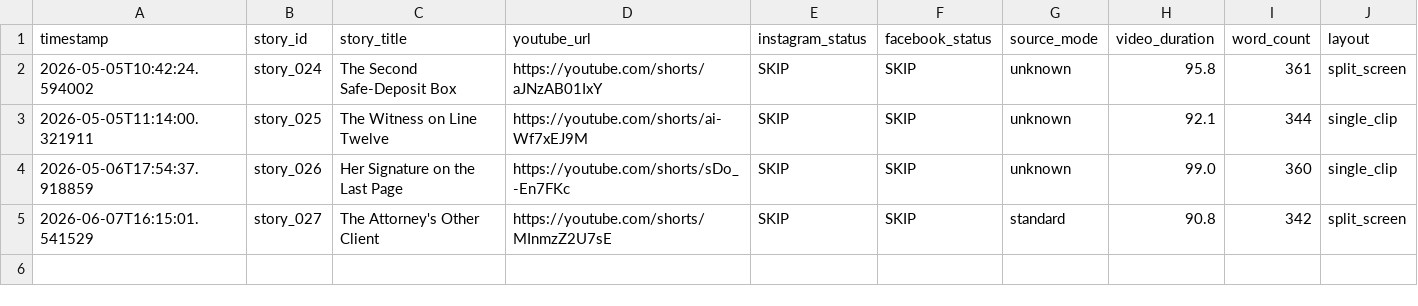
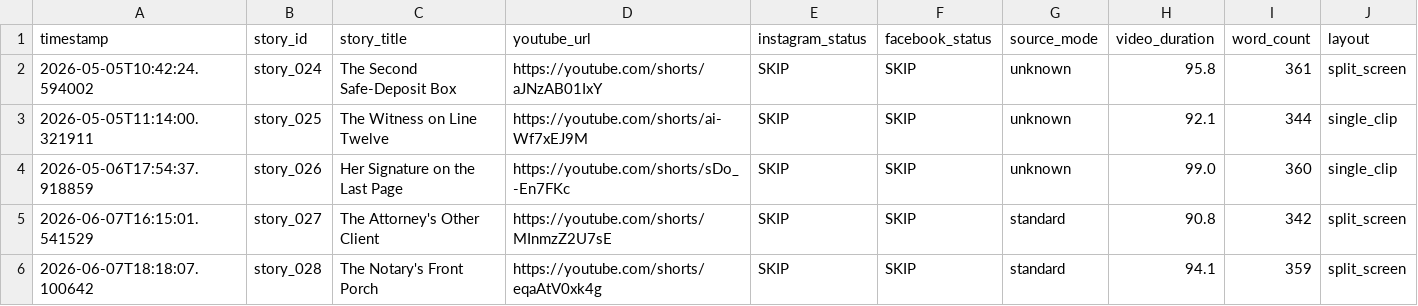
Before and after one commit to AddyCuber/reels-on-rails, a CSV file: upload_log.csv, drawn as a sheet; the diff names each change by its address in the sheet, - before the commit and + after, or states it on an @@ line.

```diff
--- a/upload_log.csv
+++ b/upload_log.csv
+row 6: 2026-06-07T18:18:07.100642 | story_028 | The Notary's Front Porch | https://youtube.com/shorts/eqaAtV0xk4g | SKIP | SKIP | standard | 94.1 | 359 | split_screen
```
Also changed, not shown: 3 other files.
